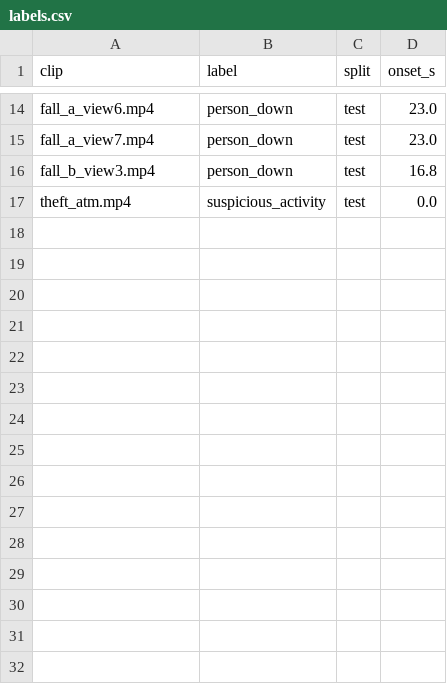
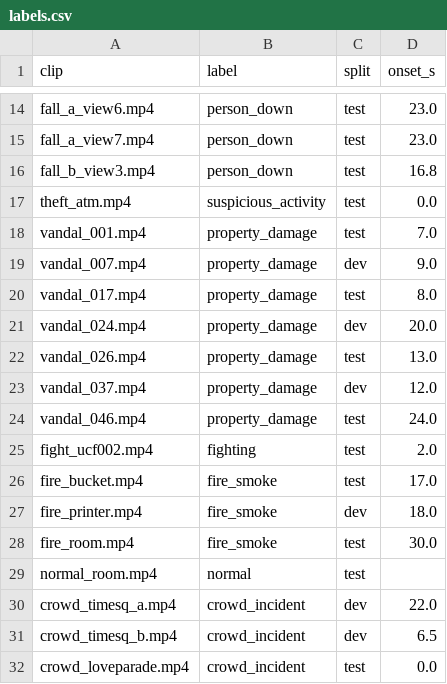
Before and after one commit to rriddhijain/HackHive_Ctrl-Z, a CSV file: bench/labels.csv, drawn as a sheet; only a part is shown, gaps mark what is left out.

```diff
--- a/bench/labels.csv
+++ b/bench/labels.csv
@@ -17 +17,16 @@ fall_b_view3.mp4,person_down,test,16.8
 theft_atm.mp4,suspicious_activity,test,0.0
+vandal_001.mp4,property_damage,test,7.0
+vandal_007.mp4,property_damage,dev,9.0
+vandal_017.mp4,property_damage,test,8.0
+vandal_024.mp4,property_damage,dev,20.0
+vandal_026.mp4,property_damage,test,13.0
+vandal_037.mp4,property_damage,dev,12.0
+vandal_046.mp4,property_damage,test,24.0
+fight_ucf002.mp4,fighting,test,2.0
+fire_bucket.mp4,fire_smoke,test,17.0
+fire_printer.mp4,fire_smoke,dev,18.0
+fire_room.mp4,fire_smoke,test,30.0
+normal_room.mp4,normal,test,
+crowd_timesq_a.mp4,crowd_incident,dev,22.0
+crowd_timesq_b.mp4,crowd_incident,dev,6.5
+crowd_loveparade.mp4,crowd_incident,test,0.0
```
Also changed, not shown: bench/chat_questions.csv, bench/results/chat_runner.csv, 41 other files.
